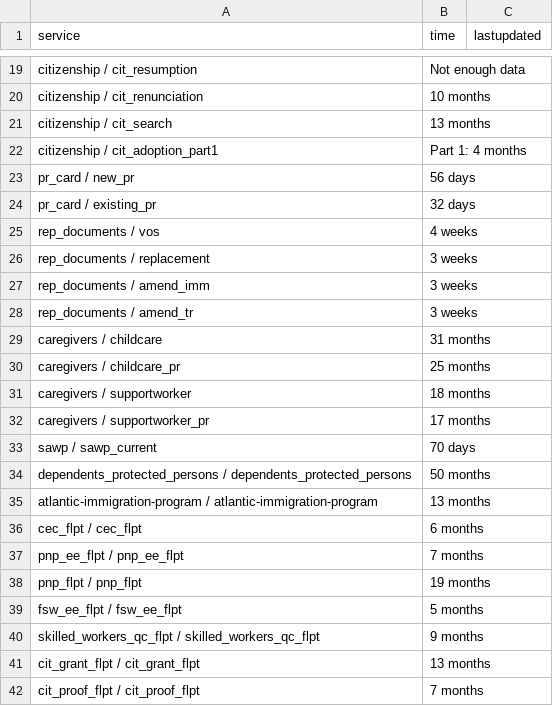
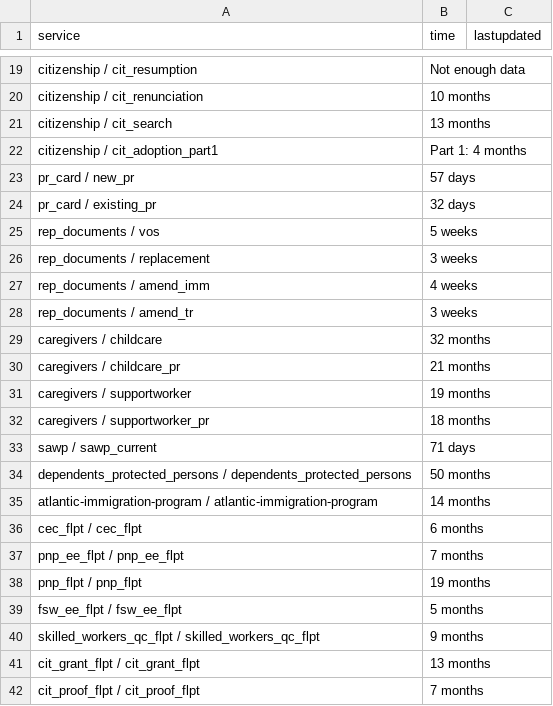
Before and after one commit to tinng81/cic-processing-times, a CSV file: data-ptime-non-country-en.csv, drawn as a sheet; only a part is shown, gaps mark what is left out; the diff covers the shown part only.

Commit message:
Flat: latest data (2025-10-09T00:16:44.623Z) {   "date": "2025-10-09T00:16:44.623Z",   "files": [     {       "name": "data-ptime-en.csv",       "deltaBytes": 75,       "source": "https://www.canada.ca/content/dam/ircc/documents/json/data-ptime-en.json"     },     {       "name": "data-ptime-en.json",       "deltaBytes": 78,       "source": "https://www.canada.ca/content/dam/ircc/documents/json/data-ptime-en.json"     },     {       "name": "formatted-data-ptime-en.csv",       "deltaBytes": -65,       "source": "https://www.canada.ca/content/dam/ircc/documents/json/data-ptime-en.json"     },     {       "name": "formatted-selected-countries-data-ptime-en.csv",       "deltaBytes": 0,       "source": "https://www.canada.ca/content/dam/ircc/documents/json/data-ptime-en.json"     },     {       "name": "data-ptime-non-country-en.csv",       "deltaBytes": 0,       "source": "https://www.canada.ca/content/dam/ircc/documents/json/data-ptime-non-country-en.json"     },     {       "name": "data-ptime-non-country-en.json",       "deltaBytes": 0,       "source": "https://www.canada.ca/content/dam/ircc/documents/json/data-ptime-non-country-en.json"     }   ] }

```diff
--- a/data-ptime-non-country-en.csv
+++ b/data-ptime-non-country-en.csv
@@ -22,15 +22,15 @@ citizenship / cit_search,13 months,
 citizenship / cit_adoption_part1,Part 1: 4 months,
-pr_card / new_pr,56 days,
+pr_card / new_pr,57 days,
 pr_card / existing_pr,32 days,
-rep_documents / vos,4 weeks,
+rep_documents / vos,5 weeks,
 rep_documents / replacement,3 weeks,
-rep_documents / amend_imm,3 weeks,
+rep_documents / amend_imm,4 weeks,
 rep_documents / amend_tr,3 weeks,
-caregivers / childcare,31 months,
-caregivers / childcare_pr,25 months,
-caregivers / supportworker,18 months,
-caregivers / supportworker_pr,17 months,
-sawp / sawp_current,70 days,
+caregivers / childcare,32 months,
+caregivers / childcare_pr,21 months,
+caregivers / supportworker,19 months,
+caregivers / supportworker_pr,18 months,
+sawp / sawp_current,71 days,
 dependents_protected_persons / dependents_protected_persons,50 months,
-atlantic-immigration-program / atlantic-immigration-program,13 months,
+atlantic-immigration-program / atlantic-immigration-program,14 months,
 cec_flpt / cec_flpt,6 months,
```
Also changed, not shown: 8 edited cells elsewhere in this file, data-ptime-en.csv, formatted-data-ptime-en.csv, 3 other files.
